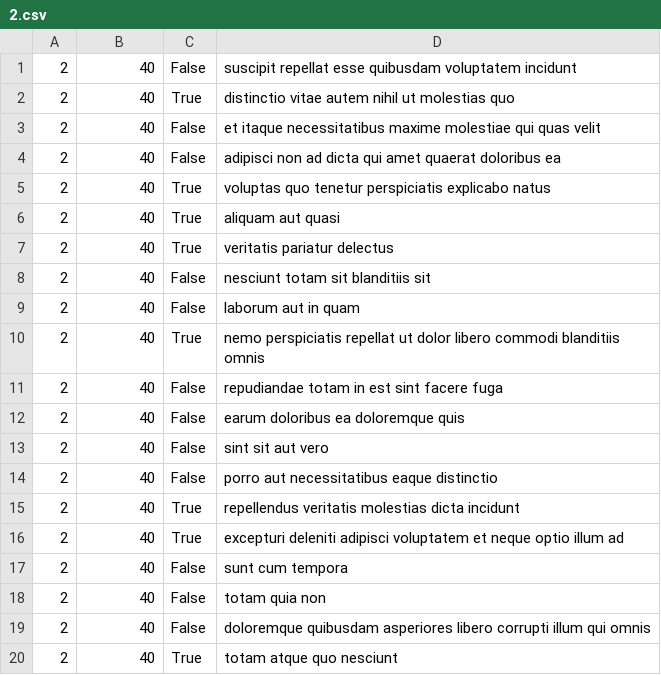
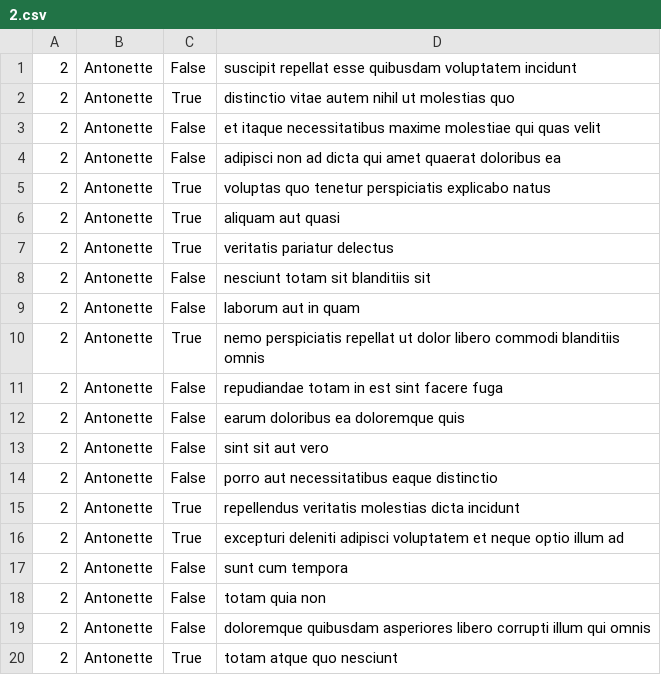
Before and after one commit to Bezawork-pr/alx-system_engineering-devops, a CSV file: 0x15-api/2.csv, drawn as a sheet.

```diff
--- a/0x15-api/2.csv
+++ b/0x15-api/2.csv
@@ -1,20 +1,20 @@
-"2","40","False","suscipit repellat esse quibusdam voluptatem incidunt"
-"2","40","True","distinctio vitae autem nihil ut molestias quo"
-"2","40","False","et itaque necessitatibus maxime molestiae qui quas velit"
-"2","40","False","adipisci non ad dicta qui amet quaerat doloribus ea"
-"2","40","True","voluptas quo tenetur perspiciatis explicabo natus"
-"2","40","True","aliquam aut quasi"
-"2","40","True","veritatis pariatur delectus"
-"2","40","False","nesciunt totam sit blanditiis sit"
-"2","40","False","laborum aut in quam"
-"2","40","True","nemo perspiciatis repellat ut dolor libero commodi blanditiis omnis"
-"2","40","False","repudiandae totam in est sint facere fuga"
-"2","40","False","earum doloribus ea doloremque quis"
-"2","40","False","sint sit aut vero"
-"2","40","False","porro aut necessitatibus eaque distinctio"
-"2","40","True","repellendus veritatis molestias dicta incidunt"
-"2","40","True","excepturi deleniti adipisci voluptatem et neque optio illum ad"
-"2","40","False","sunt cum tempora"
-"2","40","False","totam quia non"
-"2","40","False","doloremque quibusdam asperiores libero corrupti illum qui omnis"
-"2","40","True","totam atque quo nesciunt"
+"2","Antonette","False","suscipit repellat esse quibusdam voluptatem incidunt"
+"2","Antonette","True","distinctio vitae autem nihil ut molestias quo"
+"2","Antonette","False","et itaque necessitatibus maxime molestiae qui quas velit"
+"2","Antonette","False","adipisci non ad dicta qui amet quaerat doloribus ea"
+"2","Antonette","True","voluptas quo tenetur perspiciatis explicabo natus"
+"2","Antonette","True","aliquam aut quasi"
+"2","Antonette","True","veritatis pariatur delectus"
+"2","Antonette","False","nesciunt totam sit blanditiis sit"
+"2","Antonette","False","laborum aut in quam"
+"2","Antonette","True","nemo perspiciatis repellat ut dolor libero commodi blanditiis omnis"
+"2","Antonette","False","repudiandae totam in est sint facere fuga"
+"2","Antonette","False","earum doloribus ea doloremque quis"
+"2","Antonette","False","sint sit aut vero"
+"2","Antonette","False","porro aut necessitatibus eaque distinctio"
+"2","Antonette","True","repellendus veritatis molestias dicta incidunt"
+"2","Antonette","True","excepturi deleniti adipisci voluptatem et neque optio illum ad"
+"2","Antonette","False","sunt cum tempora"
+"2","Antonette","False","totam quia non"
+"2","Antonette","False","doloremque quibusdam asperiores libero corrupti illum qui omnis"
+"2","Antonette","True","totam atque quo nesciunt"
```
Also changed, not shown: 2 other files.
